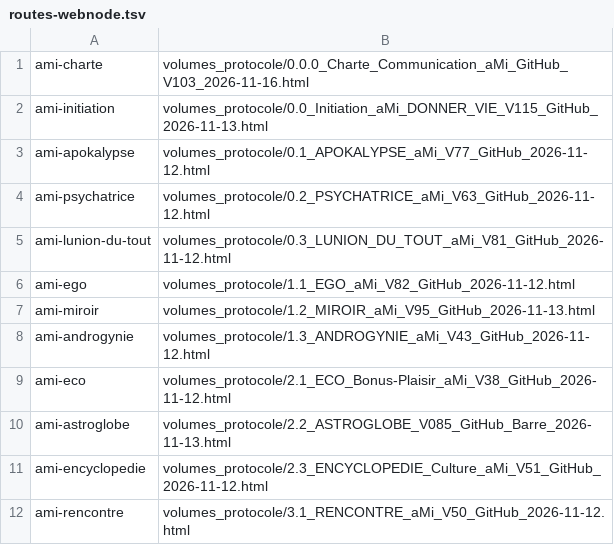
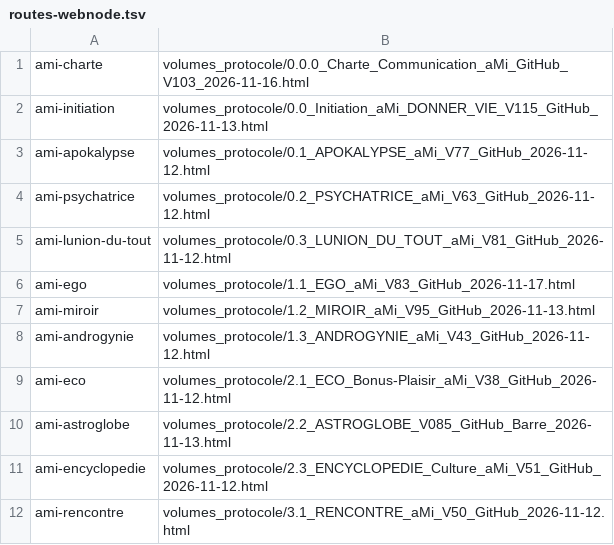
Before and after one commit to Agdistys/aMi, a TSV file: fichiers_depot/routes-webnode.tsv, drawn as a sheet; only a part is shown.

```diff
--- a/fichiers_depot/routes-webnode.tsv
+++ b/fichiers_depot/routes-webnode.tsv
@@ -5,3 +5,3 @@ ami-psychatrice	volumes_protocole/0.2_PSYCHATRICE_aMi_V63_GitHub_2026-11-12.html
 ami-lunion-du-tout	volumes_protocole/0.3_LUNION_DU_TOUT_aMi_V81_GitHub_2026-11-12.html
-ami-ego	volumes_protocole/1.1_EGO_aMi_V82_GitHub_2026-11-12.html
+ami-ego	volumes_protocole/1.1_EGO_aMi_V83_GitHub_2026-11-17.html
 ami-miroir	volumes_protocole/1.2_MIROIR_aMi_V95_GitHub_2026-11-13.html
```
Also changed, not shown: 3 other files.
